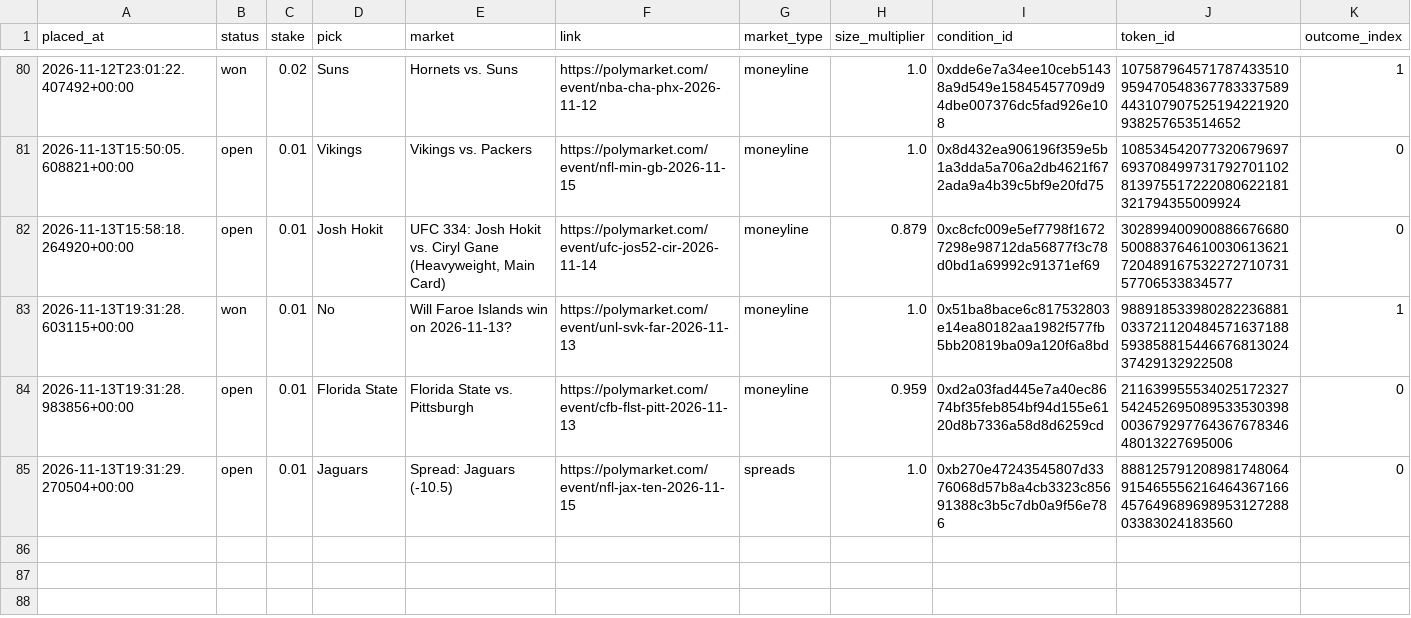
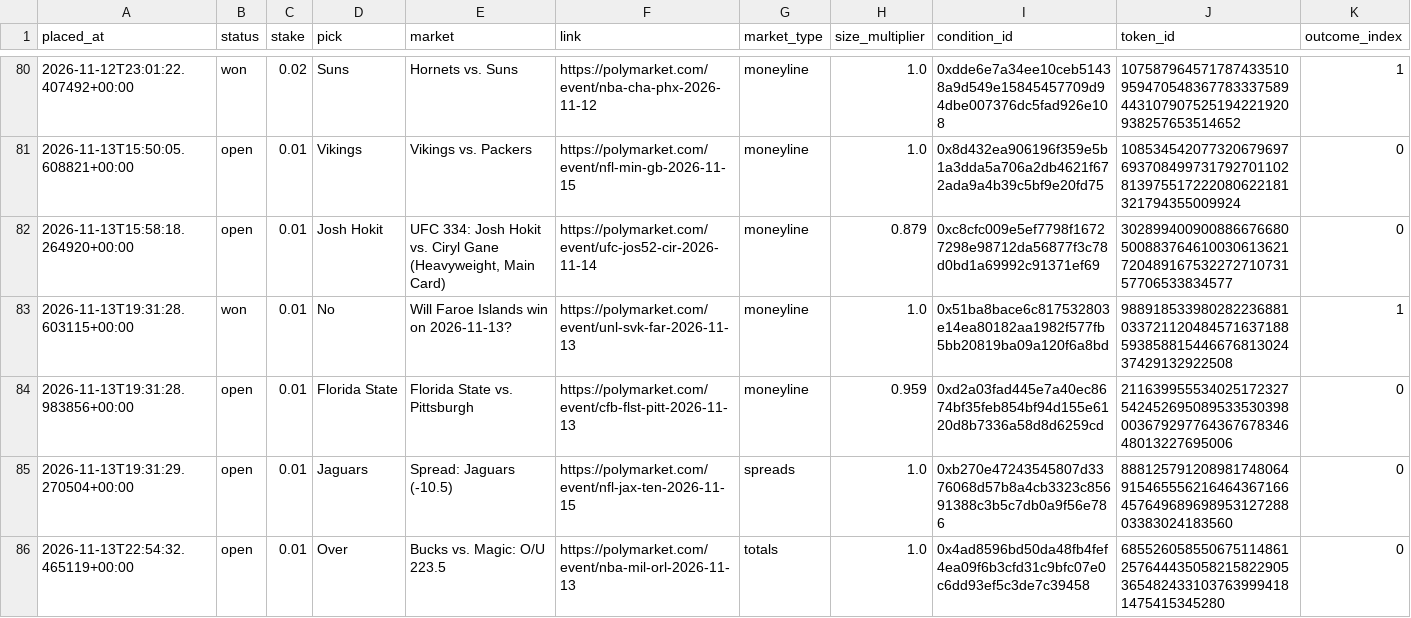
Before and after one commit to bhooder/Polymarket, a CSV file: paper_trades_c.csv, drawn as a sheet; only a part is shown, gaps mark what is left out; rows hold the shown columns only; the diff names each change by its address in the sheet, - before the commit and + after, or states it on an @@ line.

```diff
--- a/paper_trades_c.csv
+++ b/paper_trades_c.csv
+row 86: 2026-11-13T22:54:32.465119+00:00 | open | 0.01 | Over | Bucks vs. Magic: O/U 223.5 | https://polymarket.com/event/nba-mil-orl-2026-11-13 | totals | 1.0 | 0x4ad8596bd50da48fb4fef4ea09f6b3cfd31c9bfc07e0c6dd93ef5c3de7c39458 | 6855260585506751148612576444350582158229053654824331037639994181475415345280 | 0
```
Also changed, not shown: paper_trades_b.csv, 8 other files.
